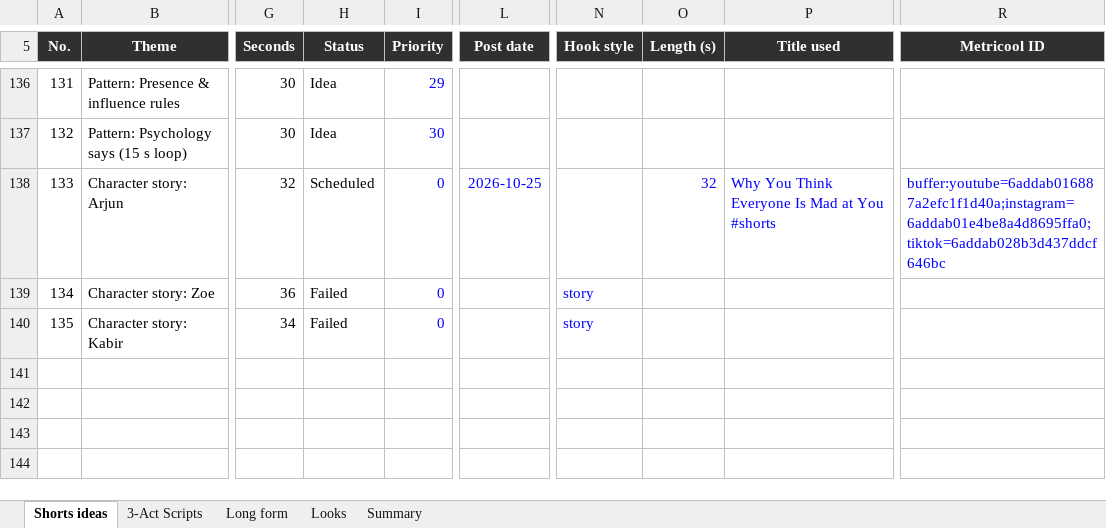
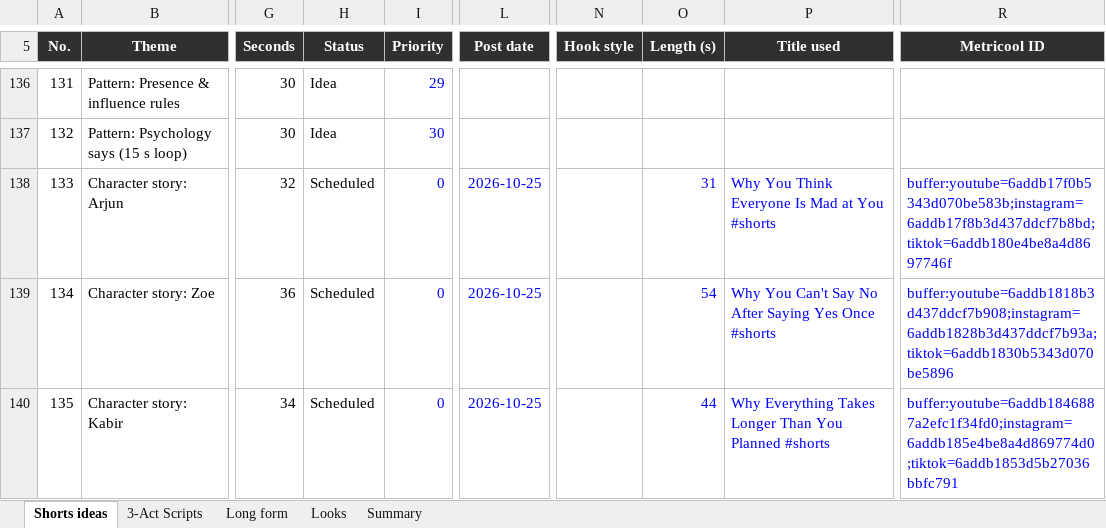
Before and after one commit to SamShark777/motion-as-code, an Excel workbook: shorts/Psychology_Shorts_Tracker.xlsx, sheet Shorts ideas, drawn as a sheet; only a part is shown, gaps mark what is left out; values as stored, in another font and other column widths than the file's, no borders; conditional formats and table styles not drawn; the diff names each change by its address in the sheet, - before the commit and + after, or states it on an @@ line.

Commit message:
ci: scheduled 2026-10-25

```diff
--- a/shorts/Psychology_Shorts_Tracker.xlsx (sheet Shorts ideas)
+++ b/shorts/Psychology_Shorts_Tracker.xlsx (sheet Shorts ideas)
-O138 (Length (s)): 32
+O138 (Length (s)): 31
-R138 (Metricool ID): buffer:youtube=6addab016887a2efc1f1d40a;instagram=6addab01e4be8a4d8695ffa0;tiktok=6addab028b3d437ddcf646bc
+R138 (Metricool ID): buffer:youtube=6addb17f0b5343d070be583b;instagram=6addb17f8b3d437ddcf7b8bd;tiktok=6addb180e4be8a4d8697746f
-H139:H140 (Status): Failed
+H139:H140 (Status): Scheduled
-L139:L140 (Post date): (empty)
+L139:L140 (Post date): 2026-10-25
-N139:N140 (Hook style): story
+N139:N140 (Hook style): (empty)
-O139 (Length (s)): (empty)
+O139 (Length (s)): 54
-P139 (Title used): (empty)
+P139 (Title used): Why You Can't Say No After Saying Yes Once #shorts
-R139 (Metricool ID): (empty)
+R139 (Metricool ID): buffer:youtube=6addb1818b3d437ddcf7b908;instagram=6addb1828b3d437ddcf7b93a;tiktok=6addb1830b5343d070be5896
-O140 (Length (s)): (empty)
+O140 (Length (s)): 44
-P140 (Title used): (empty)
+P140 (Title used): Why Everything Takes Longer Than You Planned #shorts
-R140 (Metricool ID): (empty)
+R140 (Metricool ID): buffer:youtube=6addb1846887a2efc1f34fd0;instagram=6addb185e4be8a4d869774d0;tiktok=6addb1853d5b27036bbfc791
```
Also changed, not shown: 3 other files.
